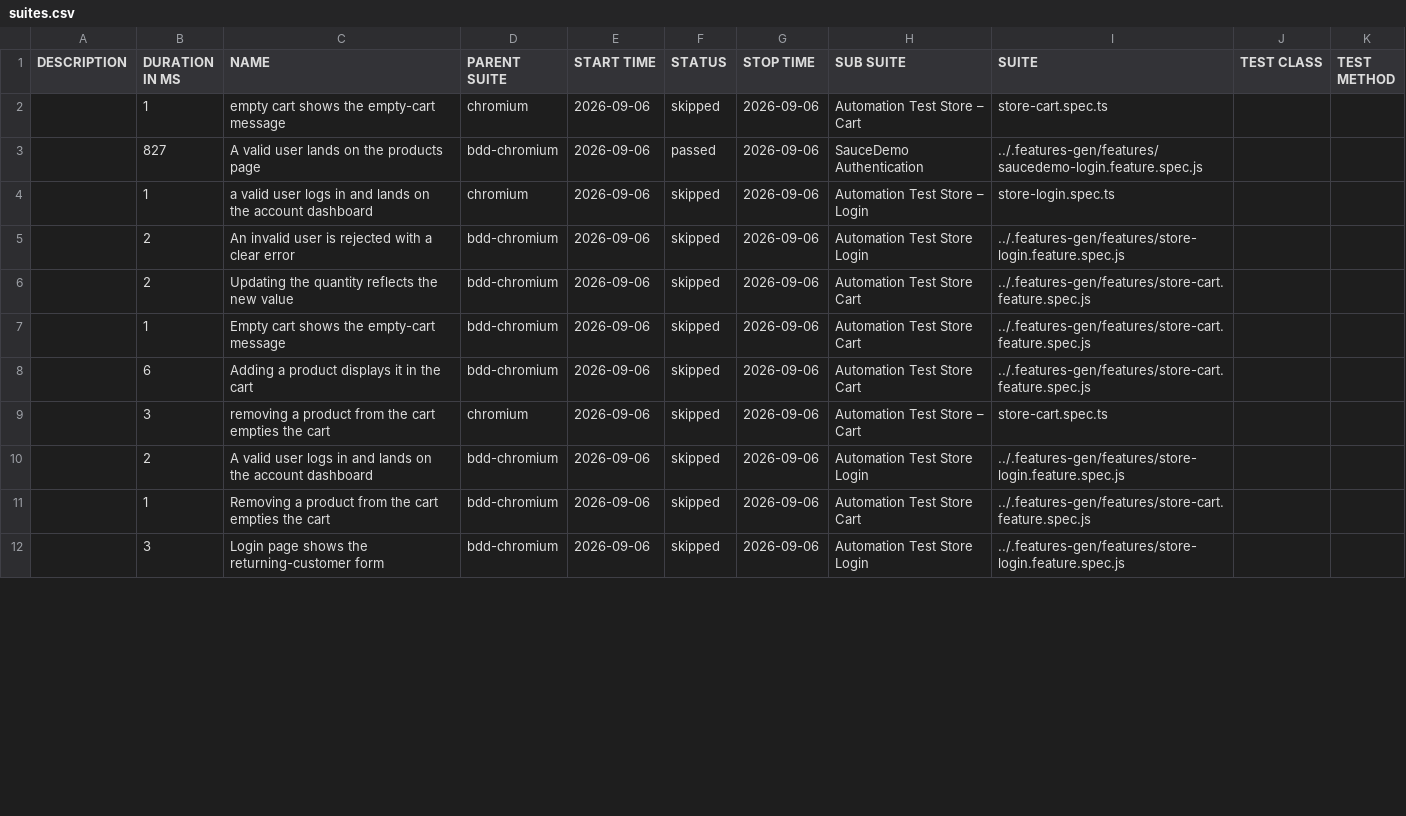
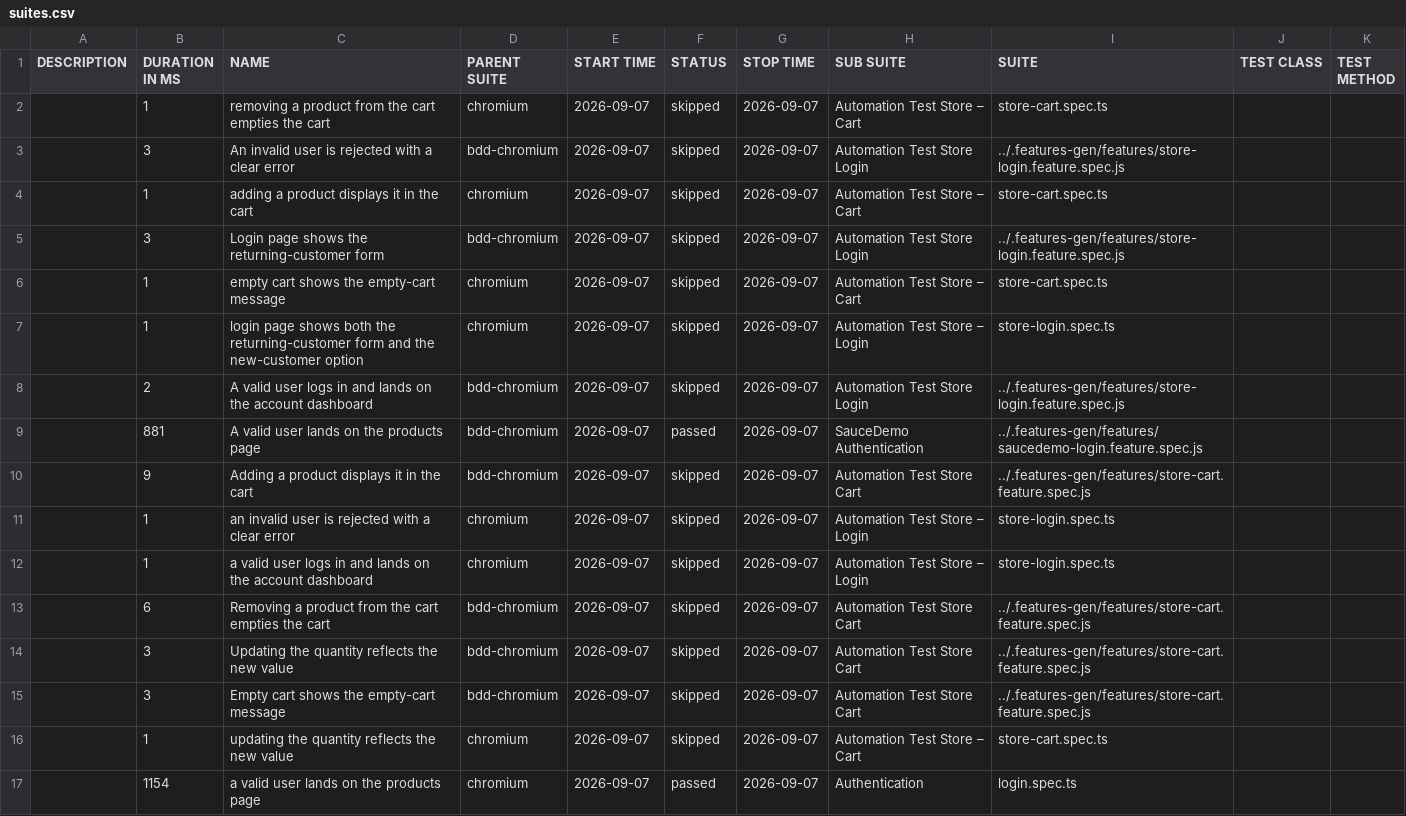
Before and after one commit to Cacheater/playwright-e2e-framework, a CSV file: data/suites.csv, drawn as a sheet; only a part is shown; the diff covers the shown part only.

```diff
--- a/data/suites.csv
+++ b/data/suites.csv
@@ -1,12 +1,17 @@
 "DESCRIPTION","DURATION IN MS","NAME","PARENT SUITE","START TIME","STATUS","STOP TIME","SUB SUITE","SUITE","TEST CLASS","TEST METHOD"
-"","1","empty cart shows the empty-cart message","chromium","2026-09-06","skipped","2026-09-06","Automation Test Store – Cart","store-cart.spec.ts","",""
-"","827","A valid user lands on the products page","bdd-chromium","2026-09-06","passed","2026-09-06","SauceDemo Authentication","../.features-gen/features/saucedemo-login.feature.spec.js","",""
-"","1","a valid user logs in and lands on the account dashboard","chromium","2026-09-06","skipped","2026-09-06","Automation Test Store – Login","store-login.spec.ts","",""
-"","2","An invalid user is rejected with a clear error","bdd-chromium","2026-09-06","skipped","2026-09-06","Automation Test Store Login","../.features-gen/features/store-login.feature.spec.js","",""
-"","2","Updating the quantity reflects the new value","bdd-chromium","2026-09-06","skipped","2026-09-06","Automation Test Store Cart","../.features-gen/features/store-cart.feature.spec.js","",""
-"","1","Empty cart shows the empty-cart message","bdd-chromium","2026-09-06","skipped","2026-09-06","Automation Test Store Cart","../.features-gen/features/store-cart.feature.spec.js","",""
-"","6","Adding a product displays it in the cart","bdd-chromium","2026-09-06","skipped","2026-09-06","Automation Test Store Cart","../.features-gen/features/store-cart.feature.spec.js","",""
-"","3","removing a product from the cart empties the cart","chromium","2026-09-06","skipped","2026-09-06","Automation Test Store – Cart","store-cart.spec.ts","",""
-"","2","A valid user logs in and lands on the account dashboard","bdd-chromium","2026-09-06","skipped","2026-09-06","Automation Test Store Login","../.features-gen/features/store-login.feature.spec.js","",""
-"","1","Removing a product from the cart empties the cart","bdd-chromium","2026-09-06","skipped","2026-09-06","Automation Test Store Cart","../.features-gen/features/store-cart.feature.spec.js","",""
-"","3","Login page shows the returning-customer form","bdd-chromium","2026-09-06","skipped","2026-09-06","Automation Test Store Login","../.features-gen/features/store-login.feature.spec.js","",""
+"","1","removing a product from the cart empties the cart","chromium","2026-09-07","skipped","2026-09-07","Automation Test Store – Cart","store-cart.spec.ts","",""
+"","3","An invalid user is rejected with a clear error","bdd-chromium","2026-09-07","skipped","2026-09-07","Automation Test Store Login","../.features-gen/features/store-login.feature.spec.js","",""
+"","1","adding a product displays it in the cart","chromium","2026-09-07","skipped","2026-09-07","Automation Test Store – Cart","store-cart.spec.ts","",""
+"","3","Login page shows the returning-customer form","bdd-chromium","2026-09-07","skipped","2026-09-07","Automation Test Store Login","../.features-gen/features/store-login.feature.spec.js","",""
+"","1","empty cart shows the empty-cart message","chromium","2026-09-07","skipped","2026-09-07","Automation Test Store – Cart","store-cart.spec.ts","",""
+"","1","login page shows both the returning-customer form and the new-customer option","chromium","2026-09-07","skipped","2026-09-07","Automation Test Store – Login","store-login.spec.ts","",""
+"","2","A valid user logs in and lands on the account dashboard","bdd-chromium","2026-09-07","skipped","2026-09-07","Automation Test Store Login","../.features-gen/features/store-login.feature.spec.js","",""
+"","881","A valid user lands on the products page","bdd-chromium","2026-09-07","passed","2026-09-07","SauceDemo Authentication","../.features-gen/features/saucedemo-login.feature.spec.js","",""
+"","9","Adding a product displays it in the cart","bdd-chromium","2026-09-07","skipped","2026-09-07","Automation Test Store Cart","../.features-gen/features/store-cart.feature.spec.js","",""
+"","1","an invalid user is rejected with a clear error","chromium","2026-09-07","skipped","2026-09-07","Automation Test Store – Login","store-login.spec.ts","",""
+"","1","a valid user logs in and lands on the account dashboard","chromium","2026-09-07","skipped","2026-09-07","Automation Test Store – Login","store-login.spec.ts","",""
+"","6","Removing a product from the cart empties the cart","bdd-chromium","2026-09-07","skipped","2026-09-07","Automation Test Store Cart","../.features-gen/features/store-cart.feature.spec.js","",""
+"","3","Updating the quantity reflects the new value","bdd-chromium","2026-09-07","skipped","2026-09-07","Automation Test Store Cart","../.features-gen/features/store-cart.feature.spec.js","",""
+"","3","Empty cart shows the empty-cart message","bdd-chromium","2026-09-07","skipped","2026-09-07","Automation Test Store Cart","../.features-gen/features/store-cart.feature.spec.js","",""
+"","1","updating the quantity reflects the new value","chromium","2026-09-07","skipped","2026-09-07","Automation Test Store – Cart","store-cart.spec.ts","",""
+"","1154","a valid user lands on the products page","chromium","2026-09-07","passed","2026-09-07","Authentication","login.spec.ts","",""
```
Also changed, not shown: 5 removed rows and 6 edited cells elsewhere in this file, 50 other files.
